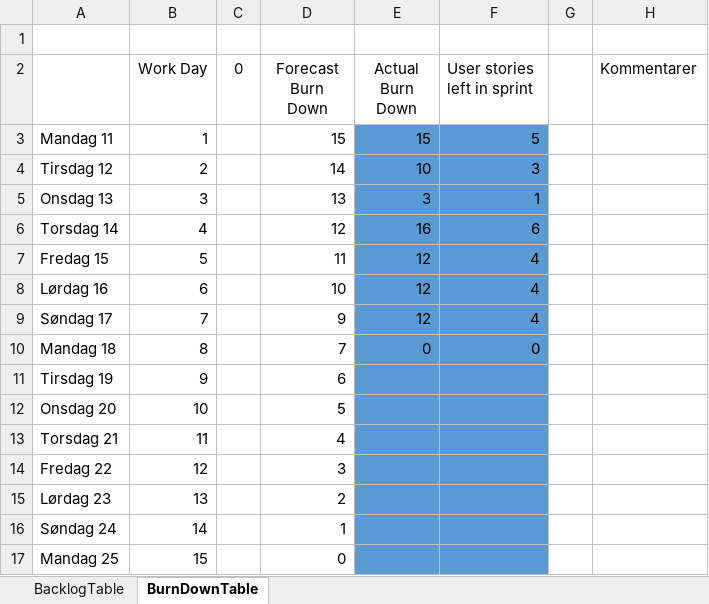
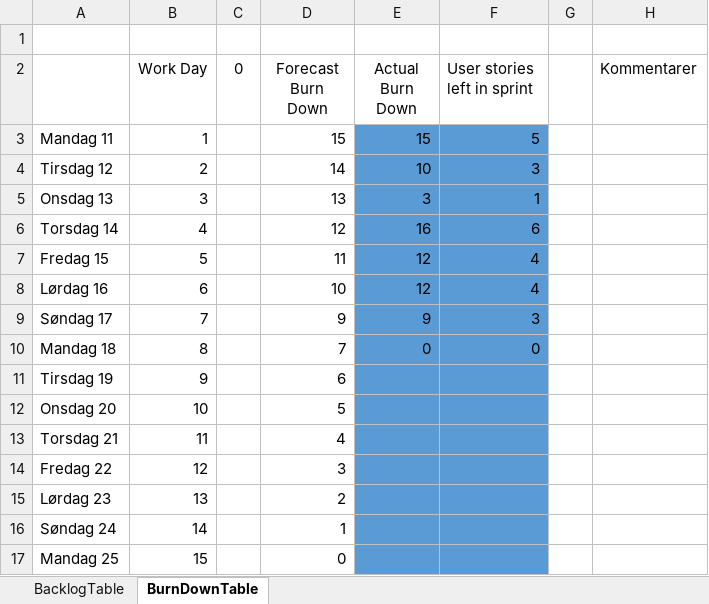
Before and after one commit to askbk/tdt4140, an Excel workbook: BurndownChart/BurndownChart Sprint 1.xlsx, sheet BurnDownTable, drawn as a sheet; values as stored, in another font and other column widths than the file's, no borders; charts and pictures and table styles not drawn; the diff names each change by its address in the sheet, - before the commit and + after, or states it on an @@ line.

Commit message:
Enda en oppdatering til burndownchart

```diff
--- a/BurndownChart/BurndownChart Sprint 1.xlsx (sheet BurnDownTable)
+++ b/BurndownChart/BurndownChart Sprint 1.xlsx (sheet BurnDownTable)
-E9 (Actual Burn Down): 12
+E9 (Actual Burn Down): 9
-F9 (User stories left in sprint): 4
+F9 (User stories left in sprint): 3
```
Also changed, not shown: charts or pictures.
